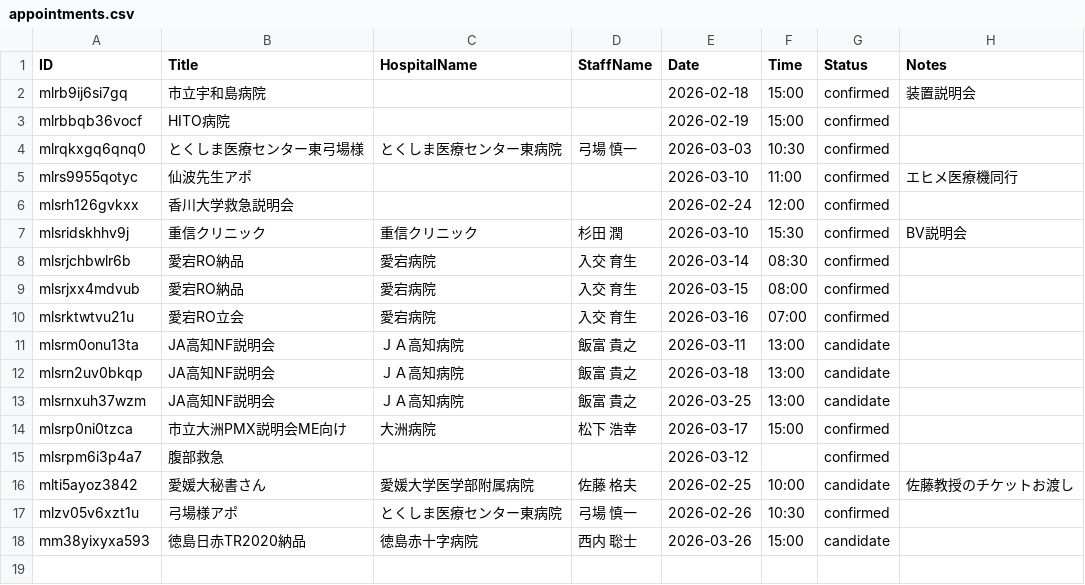
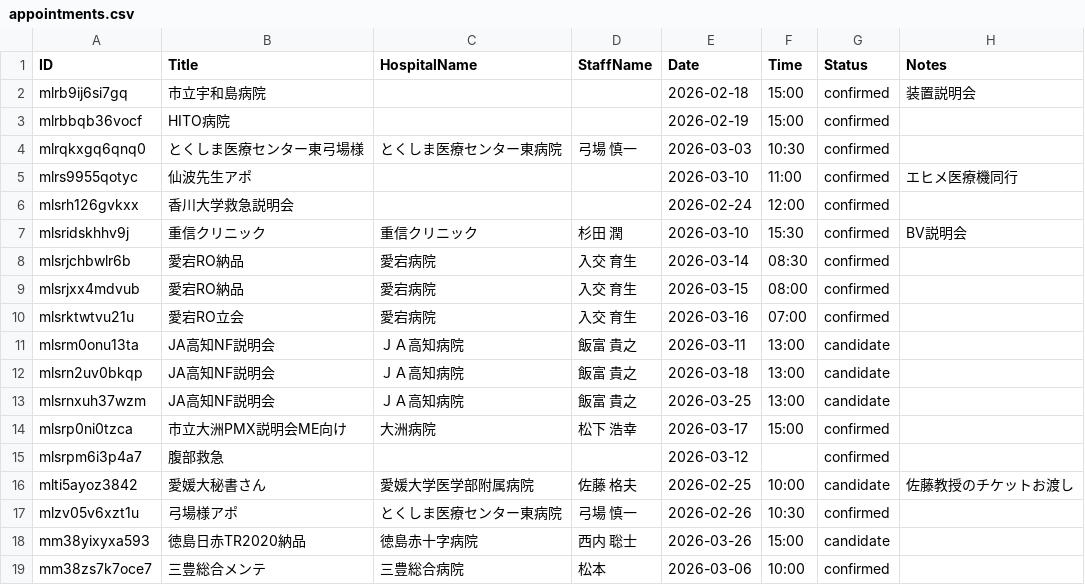
Before and after one commit to namishi9999-dot/hospital-manager, a CSV file: appointments.csv, drawn as a sheet; the diff names each change by its address in the sheet, - before the commit and + after, or states it on an @@ line.

Commit message:
Update appointments.csv

```diff
--- a/appointments.csv
+++ b/appointments.csv
+row 19: mm38zs7k7oce7 | 三豊総合メンテ | 三豊総合病院 | 松本 | 2026-03-06 | 10:00 | confirmed
```
